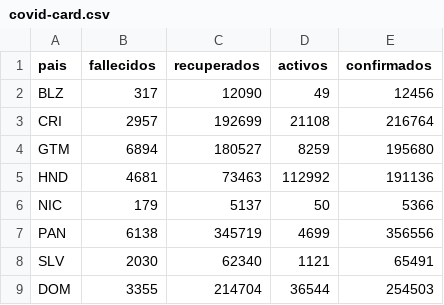
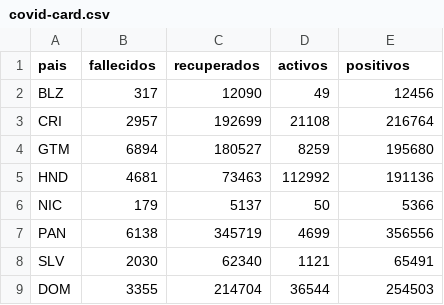
Before and after one commit to curso-r-simocute/datos, a CSV file: covid/covid-card.csv, drawn as a sheet.

Commit message:
Update covid-card.csv

```diff
--- a/covid/covid-card.csv
+++ b/covid/covid-card.csv
@@ -1,2 +1,2 @@
-pais,fallecidos,recuperados,activos,confirmados
+pais,fallecidos,recuperados,activos,positivos
 BLZ,317,12090,49,12456
```
